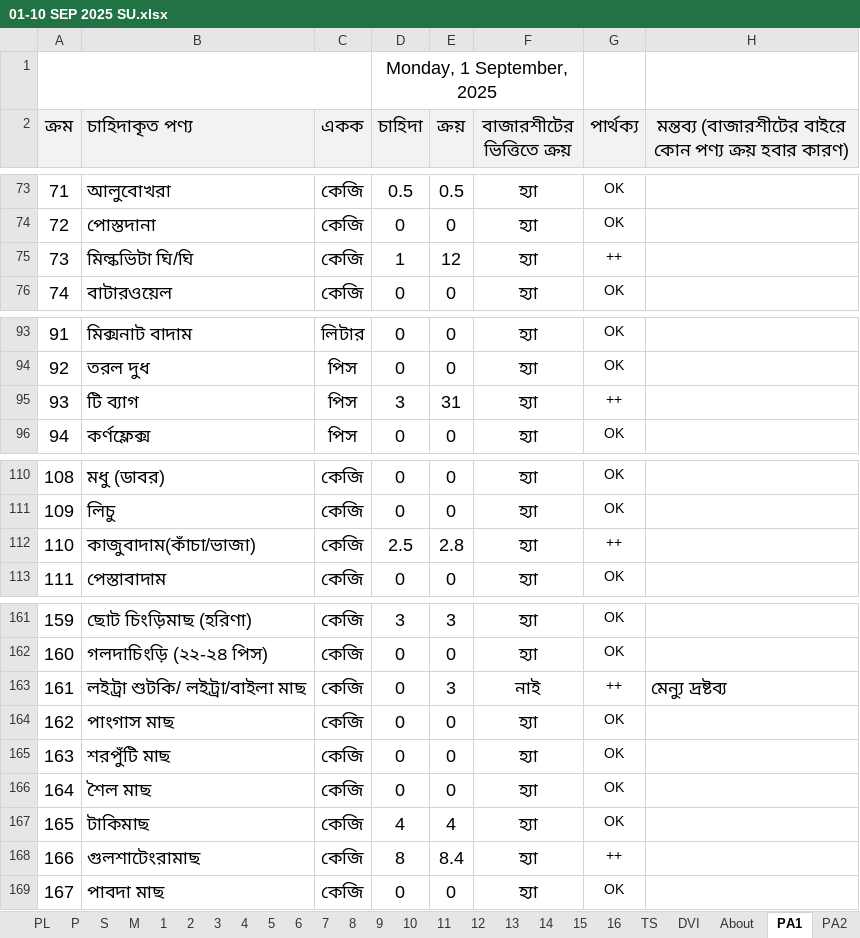
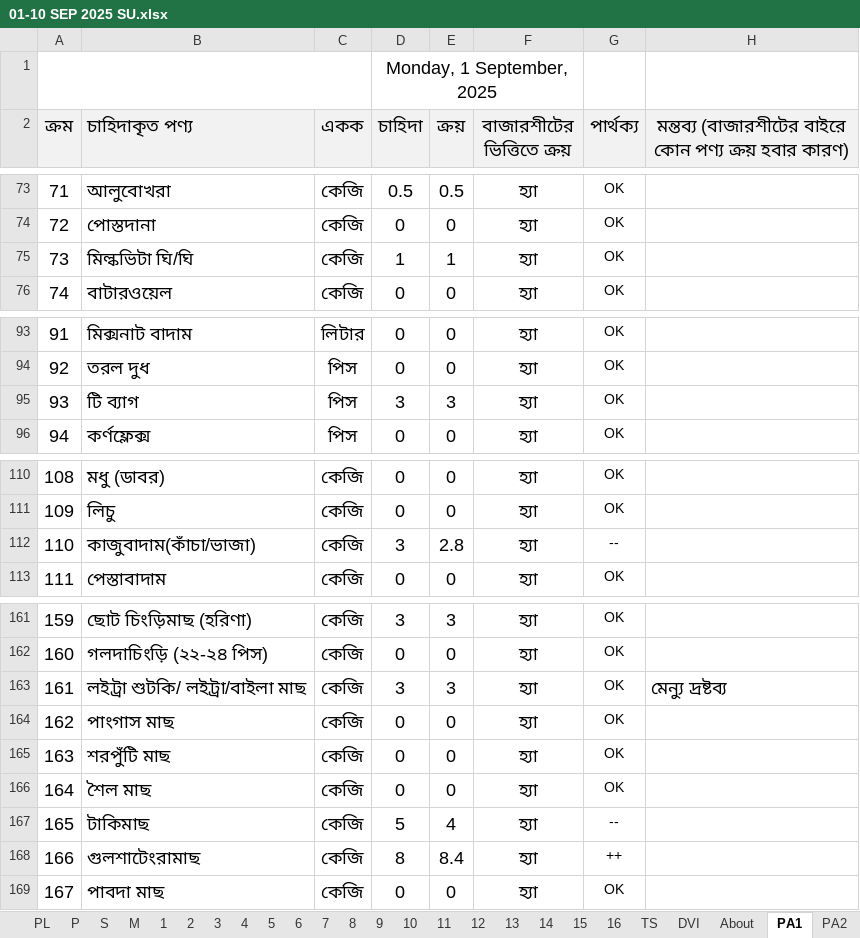
Before and after one commit to nshamim2026/office, an Excel workbook: Store/09-2025 ‍STORE GH/01-10 SEP 2025 SU.xlsx, sheet PA1, drawn as a sheet; only a part is shown, gaps mark what is left out; values as stored, in another font and other column widths than the file's, no borders; conditional formats not drawn; the diff names each change by its address in the sheet, - before the commit and + after, or states it on an @@ line.

```diff
--- a/Store/09-2025 ‍STORE GH/01-10 SEP 2025 SU.xlsx (sheet PA1)
+++ b/Store/09-2025 ‍STORE GH/01-10 SEP 2025 SU.xlsx (sheet PA1)
-E75 (ক্রয়): 12
+E75 (ক্রয়): 1
-G75 (পার্থক্য): ++
+G75 (পার্থক্য): OK
-E95 (ক্রয়): 31
+E95 (ক্রয়): 3
-G95 (পার্থক্য): ++
+G95 (পার্থক্য): OK
-D112 (চাহিদা): 2.5
+D112 (চাহিদা): 3
-G112 (পার্থক্য): ++
+G112 (পার্থক্য): --
-D163 (চাহিদা): 0
+D163 (চাহিদা): 3
-F163 (বাজারশীটের ভিত্তিতে ক্রয়): নাই
+F163 (বাজারশীটের ভিত্তিতে ক্রয়): হ্যা
-G163 (পার্থক্য): ++
+G163 (পার্থক্য): OK
-D167 (চাহিদা): 4
+D167 (চাহিদা): 5
-G167 (পার্থক্য): OK
+G167 (পার্থক্য): --
```
Also changed, not shown: sheet R, sheet S, sheet PA4, sheet PA9, sheet H, sheet P, 8 more sheets, hidden cells.
